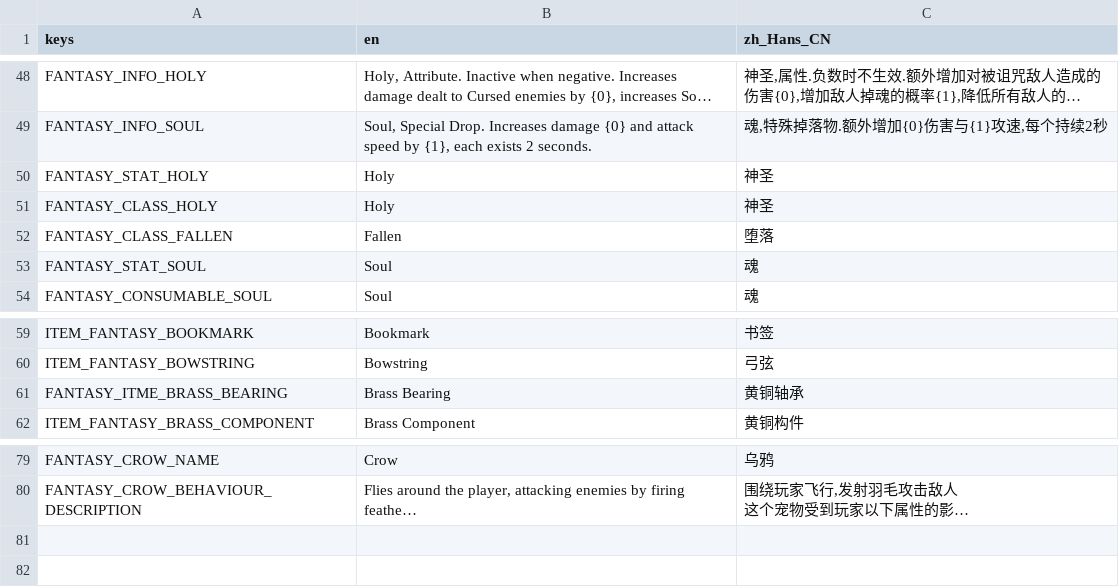
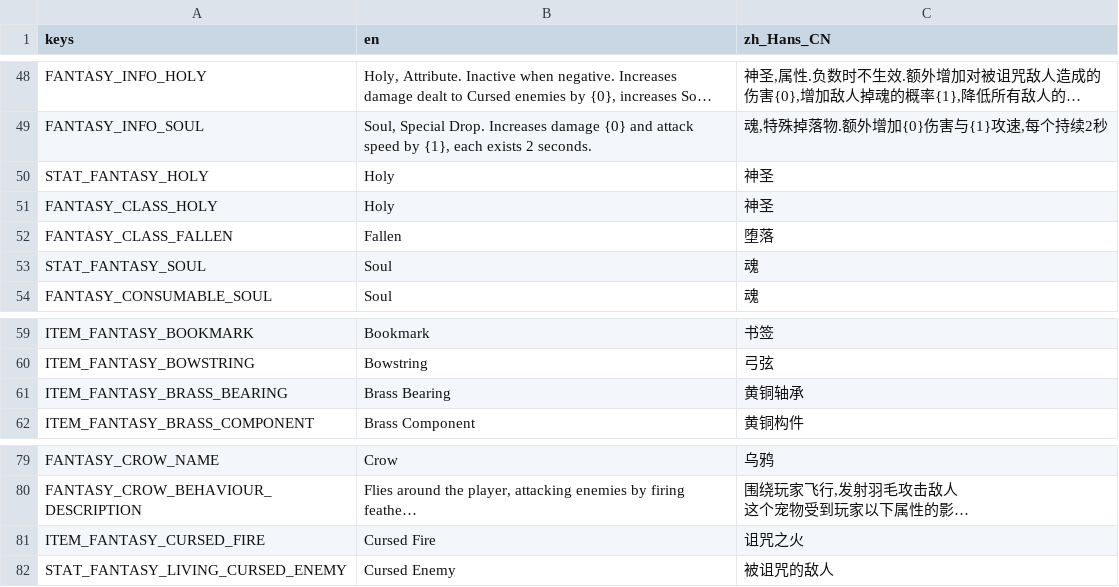
Before and after one commit to CYoJkoY/Yoko-Fantasy, a CSV file: translations/Fantasy.csv, drawn as a sheet; only a part is shown, gaps mark what is left out; long unchanged cells end in …; the diff names each change by its address in the sheet, - before the commit and + after, or states it on an @@ line.

```diff
--- a/translations/Fantasy.csv
+++ b/translations/Fantasy.csv
-A50 (keys): FANTASY_STAT_HOLY
+A50 (keys): STAT_FANTASY_HOLY
-A53 (keys): FANTASY_STAT_SOUL
+A53 (keys): STAT_FANTASY_SOUL
-A61 (keys): FANTASY_ITME_BRASS_BEARING
+A61 (keys): ITEM_FANTASY_BRASS_BEARING
+row 81: ITEM_FANTASY_CURSED_FIRE | Cursed Fire | 诅咒之火
+row 82: STAT_FANTASY_LIVING_CURSED_ENEMY | Cursed Enemy | 被诅咒的敌人
```
Also changed, not shown: 12 other files.
